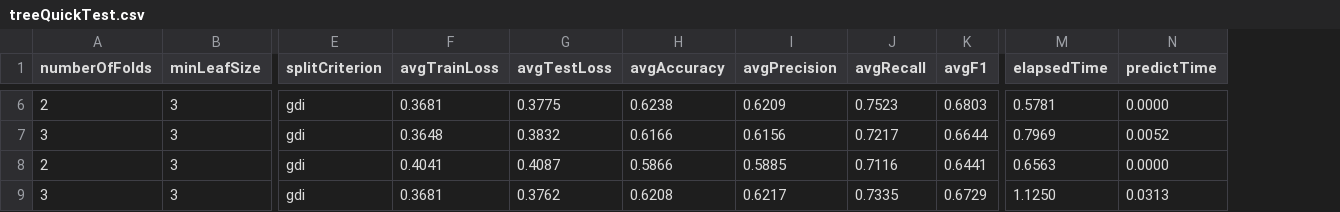
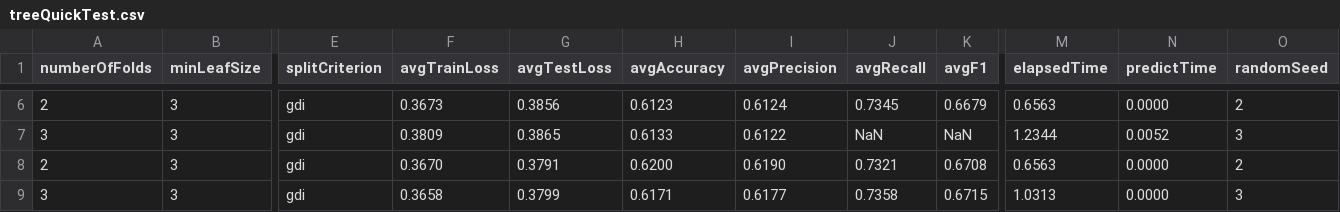
Before and after one commit to jplatipus/MLCourseworkWip, a CSV file: Results/DecisionTree/treeQuickTest.csv, drawn as a sheet; only a part is shown, gaps mark what is left out; the diff covers the shown part only; the diff names each change by its address in the sheet, - before the commit and + after, or states it on an @@ line.

```diff
--- a/Results/DecisionTree/treeQuickTest.csv
+++ b/Results/DecisionTree/treeQuickTest.csv
+column O (randomSeed), rows 6-9: 2 | 3 | 2 | 3
-F6 (avgTrainLoss): 0.3681
+F6 (avgTrainLoss): 0.3673
-G6 (avgTestLoss): 0.3775
+G6 (avgTestLoss): 0.3856
-H6 (avgAccuracy): 0.6238
+H6 (avgAccuracy): 0.6123
-I6 (avgPrecision): 0.6209
+I6 (avgPrecision): 0.6124
-J6 (avgRecall): 0.7523
+J6 (avgRecall): 0.7345
-K6 (avgF1): 0.6803
+K6 (avgF1): 0.6679
-M6 (elapsedTime): 0.5781
+M6 (elapsedTime): 0.6563
-F7 (avgTrainLoss): 0.3648
+F7 (avgTrainLoss): 0.3809
-G7 (avgTestLoss): 0.3832
+G7 (avgTestLoss): 0.3865
-H7 (avgAccuracy): 0.6166
+H7 (avgAccuracy): 0.6133
-I7 (avgPrecision): 0.6156
+I7 (avgPrecision): 0.6122
-J7 (avgRecall): 0.7217
+J7 (avgRecall): NaN
-K7 (avgF1): 0.6644
+K7 (avgF1): NaN
-M7 (elapsedTime): 0.7969
+M7 (elapsedTime): 1.2344
-F8 (avgTrainLoss): 0.4041
+F8 (avgTrainLoss): 0.3670
-G8 (avgTestLoss): 0.4087
+G8 (avgTestLoss): 0.3791
-H8 (avgAccuracy): 0.5866
+H8 (avgAccuracy): 0.6200
-I8 (avgPrecision): 0.5885
+I8 (avgPrecision): 0.6190
-J8 (avgRecall): 0.7116
+J8 (avgRecall): 0.7321
-K8 (avgF1): 0.6441
+K8 (avgF1): 0.6708
-F9 (avgTrainLoss): 0.3681
+F9 (avgTrainLoss): 0.3658
-G9 (avgTestLoss): 0.3762
+G9 (avgTestLoss): 0.3799
-H9 (avgAccuracy): 0.6208
+H9 (avgAccuracy): 0.6171
-I9 (avgPrecision): 0.6217
+I9 (avgPrecision): 0.6177
-J9 (avgRecall): 0.7335
+J9 (avgRecall): 0.7358
-K9 (avgF1): 0.6729
+K9 (avgF1): 0.6715
-M9 (elapsedTime): 1.1250
+M9 (elapsedTime): 1.0313
-N9 (predictTime): 0.0313
+N9 (predictTime): 0.0000
```
Also changed, not shown: 31 edited cells elsewhere in this file, 10 other files.
